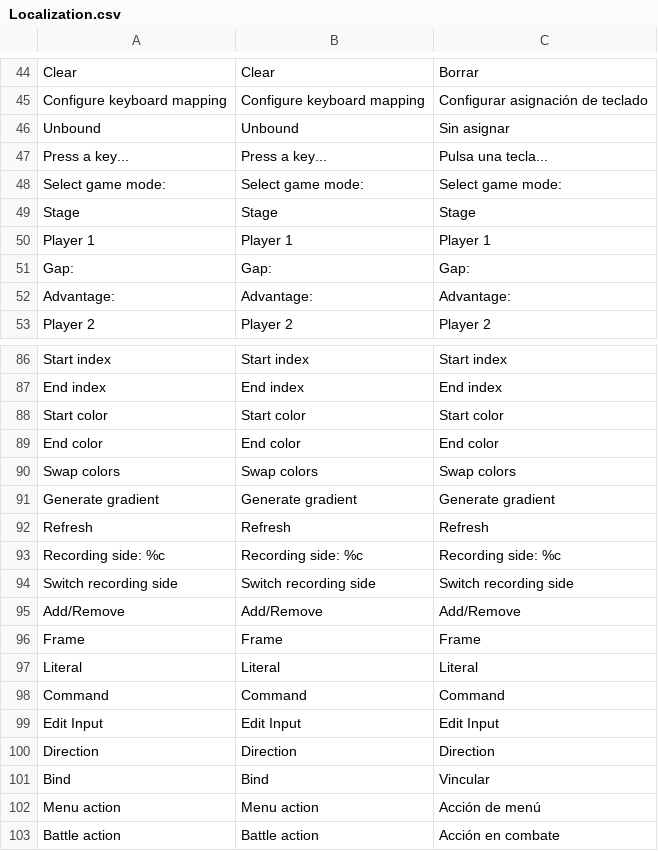
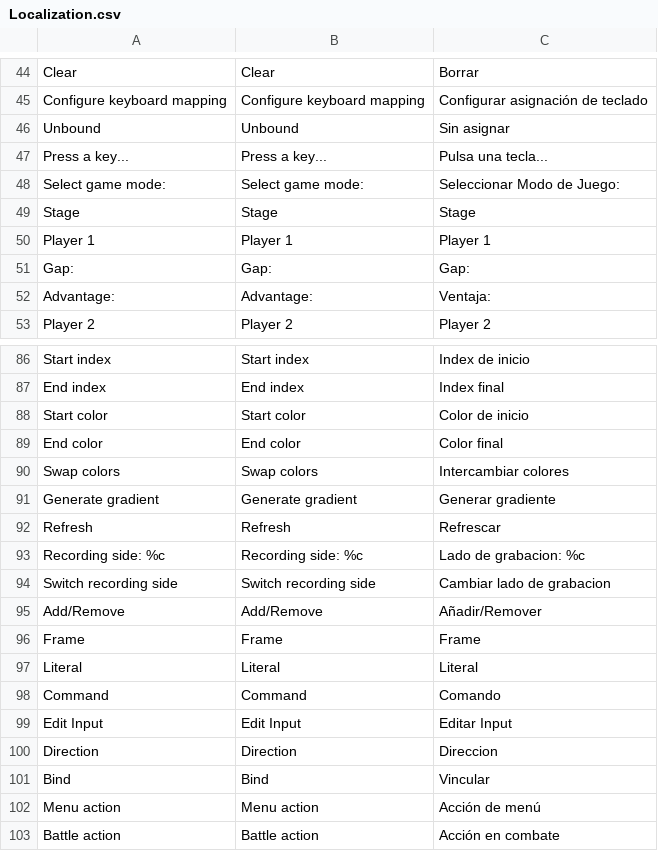
Before and after one commit to HaiKamDesu/BBCF-Improvement-Mod, a CSV file: resource/localization/Localization.csv, drawn as a sheet; only a part is shown, gaps mark what is left out; the diff covers the shown part only; the diff names each change by its address in the sheet, - before the commit and + after, or states it on an @@ line.

```diff
--- a/resource/localization/Localization.csv
+++ b/resource/localization/Localization.csv
-C48: Select game mode:
+C48: Seleccionar Modo de Juego:
-C52: Advantage:
+C52: Ventaja:
-C86: Start index
+C86: Index de inicio
-C87: End index
+C87: Index final
-C88: Start color
+C88: Color de inicio
-C89: End color
+C89: Color final
-C90: Swap colors
+C90: Intercambiar colores
-C91: Generate gradient
+C91: Generar gradiente
-C92: Refresh
+C92: Refrescar
-C93: Recording side: %c
+C93: Lado de grabacion: %c
-C94: Switch recording side
+C94: Cambiar lado de grabacion
-C95: Add/Remove
+C95: Añadir/Remover
-C98: Command
+C98: Comando
-C99: Edit Input
+C99: Editar Input
-C100: Direction
+C100: Direccion
```
Also changed, not shown: 1 removed row and 49 edited cells elsewhere in this file, 2 other files.
